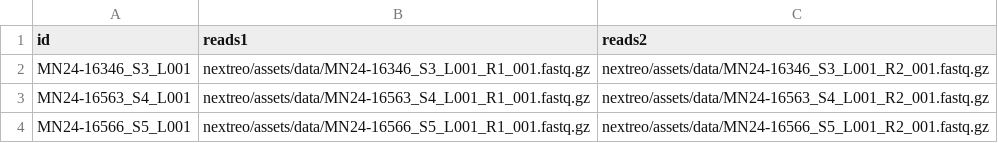
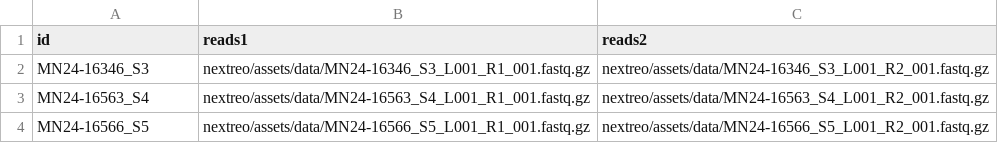
Before and after one commit to navduhan/nextreo, a CSV file: assets/samplesheet.csv, drawn as a sheet.

```diff
--- a/assets/samplesheet.csv
+++ b/assets/samplesheet.csv
@@ -1,4 +1,4 @@
 id,reads1,reads2
-MN24-16346_S3_L001,nextreo/assets/data/MN24-16346_S3_L001_R1_001.fastq.gz,nextreo/assets/data/MN24-16346_S3_L001_R2_001.fastq.gz
-MN24-16563_S4_L001,nextreo/assets/data/MN24-16563_S4_L001_R1_001.fastq.gz,nextreo/assets/data/MN24-16563_S4_L001_R2_001.fastq.gz
-MN24-16566_S5_L001,nextreo/assets/data/MN24-16566_S5_L001_R1_001.fastq.gz,nextreo/assets/data/MN24-16566_S5_L001_R2_001.fastq.gz
+MN24-16346_S3,nextreo/assets/data/MN24-16346_S3_L001_R1_001.fastq.gz,nextreo/assets/data/MN24-16346_S3_L001_R2_001.fastq.gz
+MN24-16563_S4,nextreo/assets/data/MN24-16563_S4_L001_R1_001.fastq.gz,nextreo/assets/data/MN24-16563_S4_L001_R2_001.fastq.gz
+MN24-16566_S5,nextreo/assets/data/MN24-16566_S5_L001_R1_001.fastq.gz,nextreo/assets/data/MN24-16566_S5_L001_R2_001.fastq.gz
```
Also changed, not shown: 11 other files.
